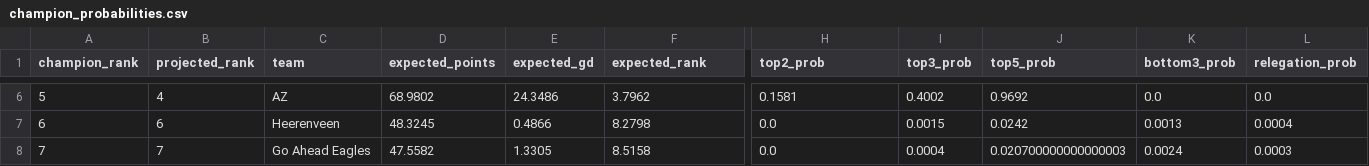
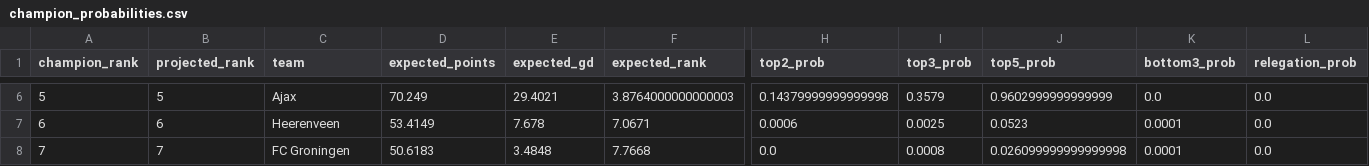
Before and after one commit to thomlaer/eredivisie, a CSV file: outputs/latest/champion_probabilities.csv, drawn as a sheet; only a part is shown, gaps mark what is left out; the diff covers the shown part only; the diff names each change by its address in the sheet, - before the commit and + after, or states it on an @@ line.

```diff
--- a/outputs/latest/champion_probabilities.csv
+++ b/outputs/latest/champion_probabilities.csv
-B6 (projected_rank): 4
+B6 (projected_rank): 5
-C6 (team): AZ
+C6 (team): Ajax
-D6 (expected_points): 68.9802
+D6 (expected_points): 70.249
-E6 (expected_gd): 24.3486
+E6 (expected_gd): 29.4021
-F6 (expected_rank): 3.7962
+F6 (expected_rank): 3.8764000000000003
-H6 (top2_prob): 0.1581
+H6 (top2_prob): 0.14379999999999998
-I6 (top3_prob): 0.4002
+I6 (top3_prob): 0.3579
-J6 (top5_prob): 0.9692
+J6 (top5_prob): 0.9602999999999999
-D7 (expected_points): 48.3245
+D7 (expected_points): 53.4149
-E7 (expected_gd): 0.4866
+E7 (expected_gd): 7.678
-F7 (expected_rank): 8.2798
+F7 (expected_rank): 7.0671
-H7 (top2_prob): 0.0
+H7 (top2_prob): 0.0006
-I7 (top3_prob): 0.0015
+I7 (top3_prob): 0.0025
-J7 (top5_prob): 0.0242
+J7 (top5_prob): 0.0523
-K7 (bottom3_prob): 0.0013
+K7 (bottom3_prob): 0.0001
-L7 (relegation_prob): 0.0004
+L7 (relegation_prob): 0.0
-C8 (team): Go Ahead Eagles
+C8 (team): FC Groningen
-D8 (expected_points): 47.5582
+D8 (expected_points): 50.6183
-E8 (expected_gd): 1.3305
+E8 (expected_gd): 3.4848
-F8 (expected_rank): 8.5158
+F8 (expected_rank): 7.7668
-I8 (top3_prob): 0.0004
+I8 (top3_prob): 0.0008
-J8 (top5_prob): 0.020700000000000003
+J8 (top5_prob): 0.026099999999999998
-K8 (bottom3_prob): 0.0024
+K8 (bottom3_prob): 0.0001
-L8 (relegation_prob): 0.0003
+L8 (relegation_prob): 0.0
```
Also changed, not shown: 101 edited cells elsewhere in this file, outputs/latest/current_table.csv, outputs/latest/played_predictions.csv, 6 other files.
